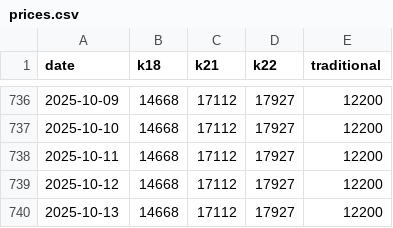
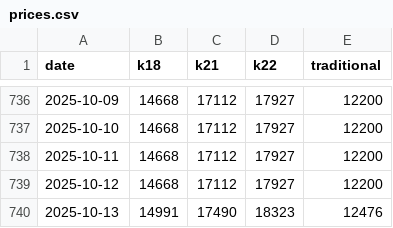
Before and after one commit to sjsakib/gold-price, a CSV file: fe/src/prices.csv, drawn as a sheet; only a part is shown, gaps mark what is left out.

Commit message:
[auto] updated prices

```diff
--- a/fe/src/prices.csv
+++ b/fe/src/prices.csv
@@ -739,2 +739,2 @@ date,k18,k21,k22,traditional
 2025-10-12,14668,17112,17927,12200
-2025-10-13,14668,17112,17927,12200
+2025-10-13,14991,17490,18323,12476
```
